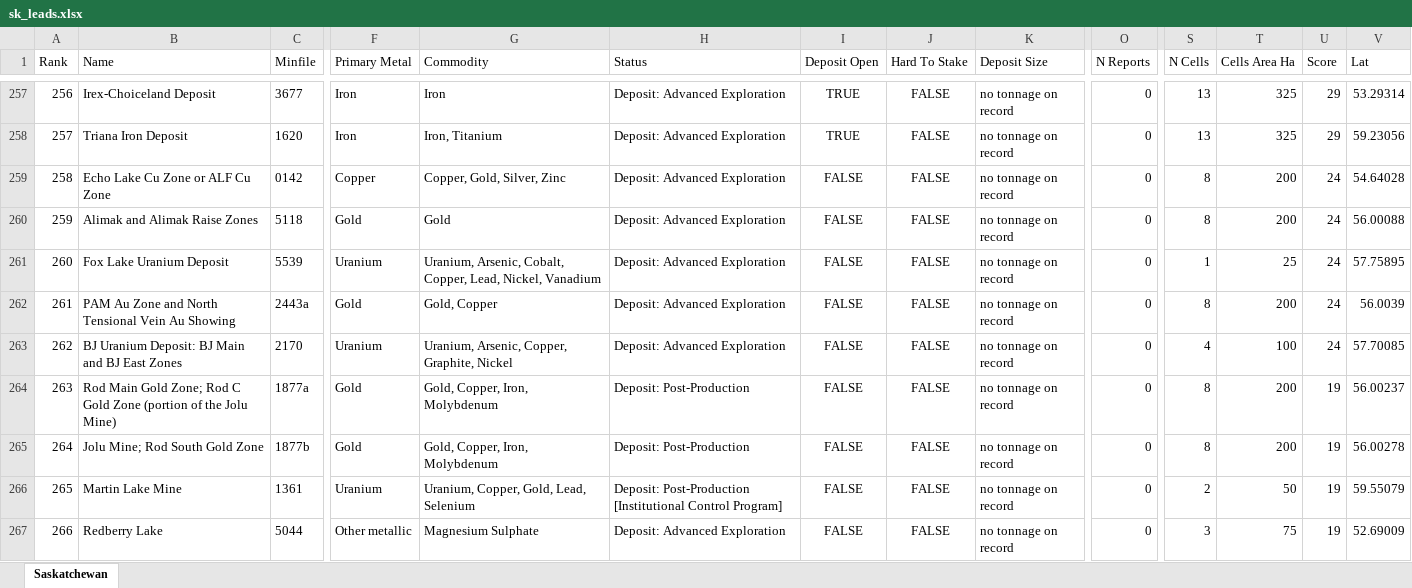
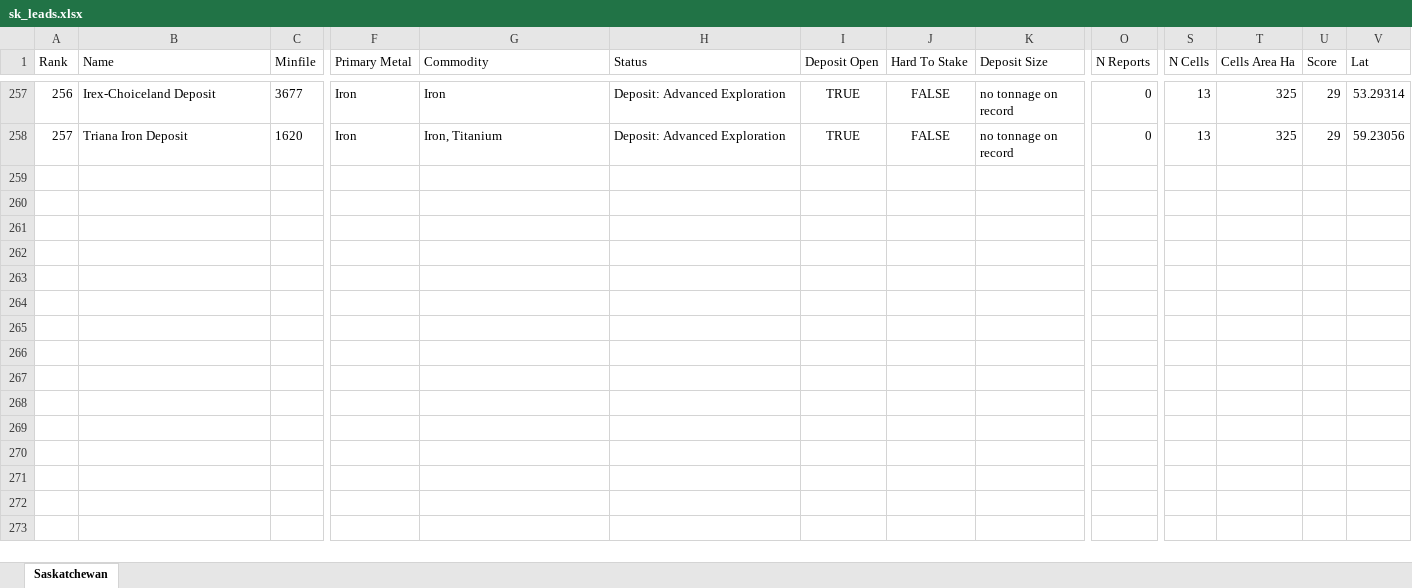
Before and after one commit to jaydeepdive/closeology, an Excel workbook: site/sk_leads.xlsx, sheet Saskatchewan, drawn as a sheet; only a part is shown, gaps mark what is left out; values as stored, in another font and other column widths than the file's, no borders; rows hold the shown columns only; the diff names each change by its address in the sheet, - before the commit and + after, or states it on an @@ line.

```diff
--- a/site/sk_leads.xlsx (sheet Saskatchewan)
+++ b/site/sk_leads.xlsx (sheet Saskatchewan)
-row 259: 258 | Echo Lake Cu Zone or ALF Cu Zone | 0142 | Copper | Copper, Gold, Silver, Zinc | Deposit: Advanced Exploration | FALSE | FALSE | no tonnage on record | 0 | 8 | 200 | 24 | 54.64028
-row 260: 259 | Alimak and Alimak Raise Zones | 5118 | Gold | Gold | Deposit: Advanced Exploration | FALSE | FALSE | no tonnage on record | 0 | 8 | 200 | 24 | 56.00088
-row 261: 260 | Fox Lake Uranium Deposit | 5539 | Uranium | Uranium, Arsenic, Cobalt, Copper, Lead, Nickel, Vanadium | Deposit: Advanced Exploration | FALSE | FALSE | no tonnage on record | 0 | 1 | 25 | 24 | 57.75895
-row 262: 261 | PAM Au Zone and North Tensional Vein Au Showing | 2443a | Gold | Gold, Copper | Deposit: Advanced Exploration | FALSE | FALSE | no tonnage on record | 0 | 8 | 200 | 24 | 56.0039
-row 263: 262 | BJ Uranium Deposit: BJ Main and BJ East Zones | 2170 | Uranium | Uranium, Arsenic, Copper, Graphite, Nickel | Deposit: Advanced Exploration | FALSE | FALSE | no tonnage on record | 0 | 4 | 100 | 24 | 57.70085
-row 264: 263 | Rod Main Gold Zone; Rod C Gold Zone (portion of the Jolu Mine) | 1877a | Gold | Gold, Copper, Iron, Molybdenum | Deposit: Post-Production | FALSE | FALSE | no tonnage on record | 0 | 8 | 200 | 19 | 56.00237
-row 265: 264 | Jolu Mine; Rod South Gold Zone | 1877b | Gold | Gold, Copper, Iron, Molybdenum | Deposit: Post-Production | FALSE | FALSE | no tonnage on record | 0 | 8 | 200 | 19 | 56.00278
-row 266: 265 | Martin Lake Mine | 1361 | Uranium | Uranium, Copper, Gold, Lead, Selenium | Deposit: Post-Production [Institutional Control Program] | FALSE | FALSE | no tonnage on record | 0 | 2 | 50 | 19 | 59.55079
-row 267: 266 | Redberry Lake | 5044 | Other metallic | Magnesium Sulphate | Deposit: Advanced Exploration | FALSE | FALSE | no tonnage on record | 0 | 3 | 75 | 19 | 52.69009
```
Also changed, not shown: site/bc_leads.xlsx, site/nl_leads.xlsx, 23 other files.
